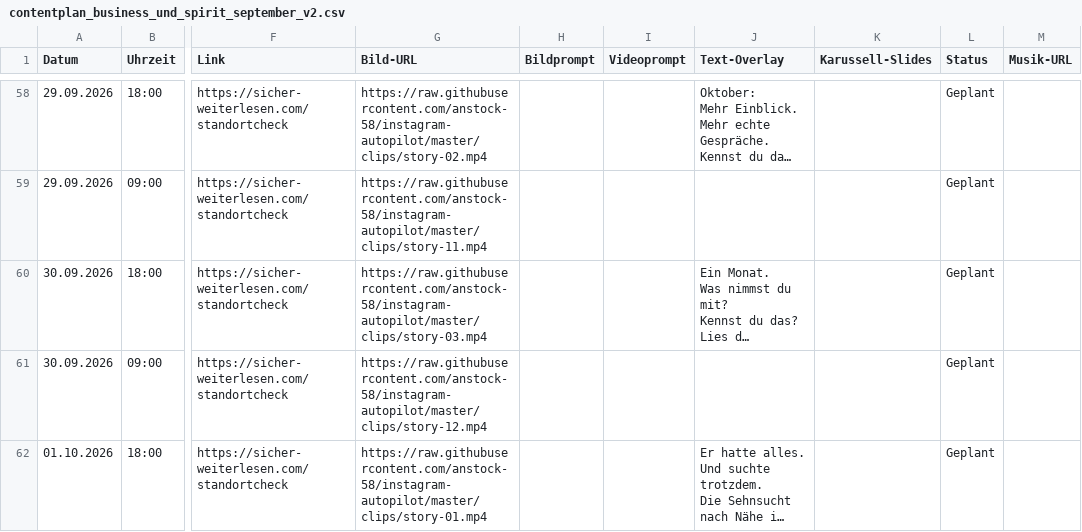
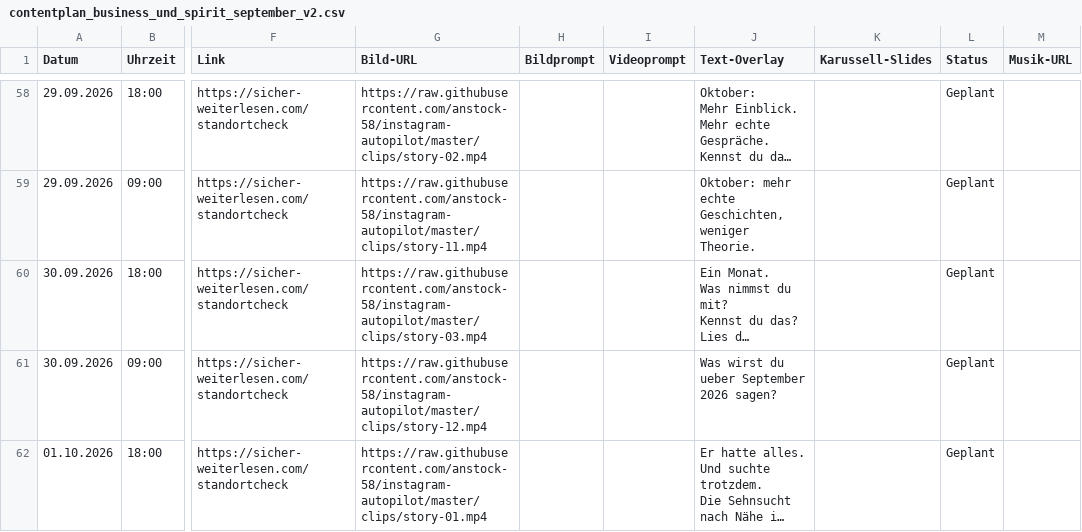
Before and after one commit to anstock-58/instagram-autopilot, a CSV file: outputs/contentplan_business_und_spirit_september_v2.csv, drawn as a sheet; only a part is shown, gaps mark what is left out; long unchanged cells end in …; the diff covers the shown part only; the diff names each change by its address in the sheet, - before the commit and + after, or states it on an @@ line.

```diff
--- a/outputs/contentplan_business_und_spirit_september_v2.csv
+++ b/outputs/contentplan_business_und_spirit_september_v2.csv
-J59 (Text-Overlay): (empty)
+J59 (Text-Overlay): Oktober: mehr echte Geschichten, weniger Theorie.
-J61 (Text-Overlay): (empty)
+J61 (Text-Overlay): Was wirst du ueber September 2026 sagen?
```
Also changed, not shown: 28 edited cells elsewhere in this file, 1 other file.
